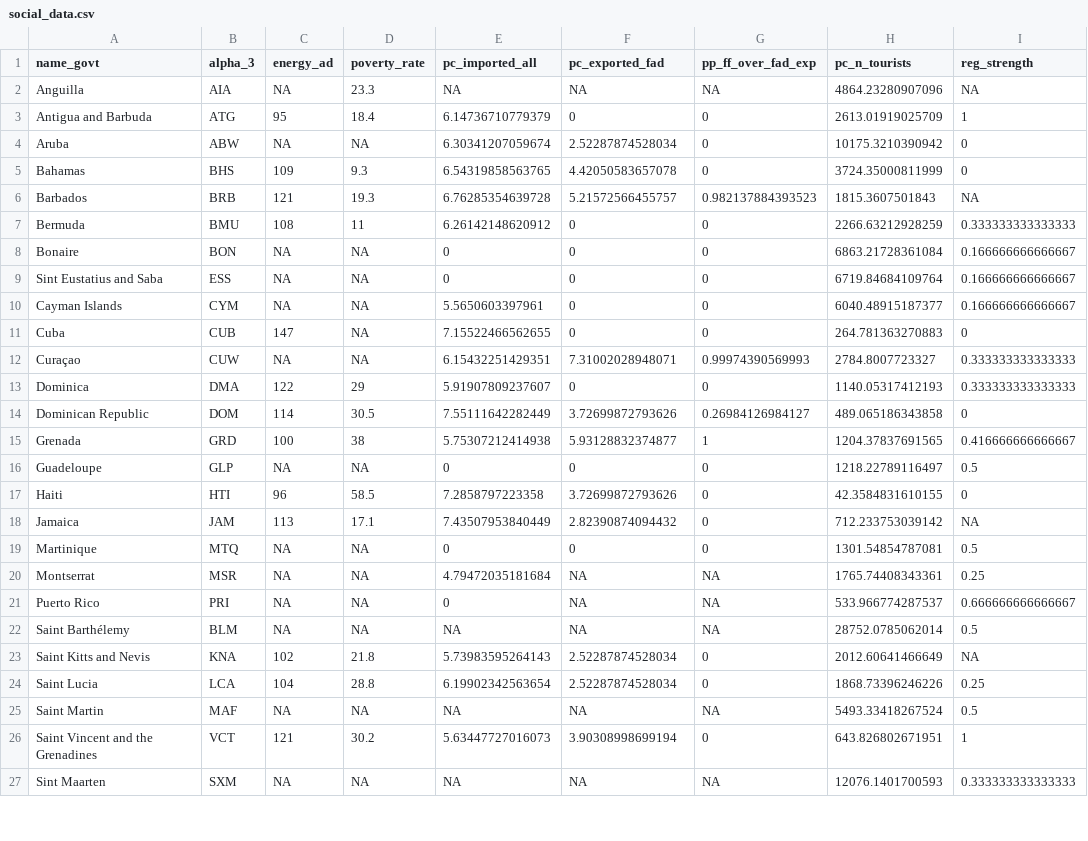
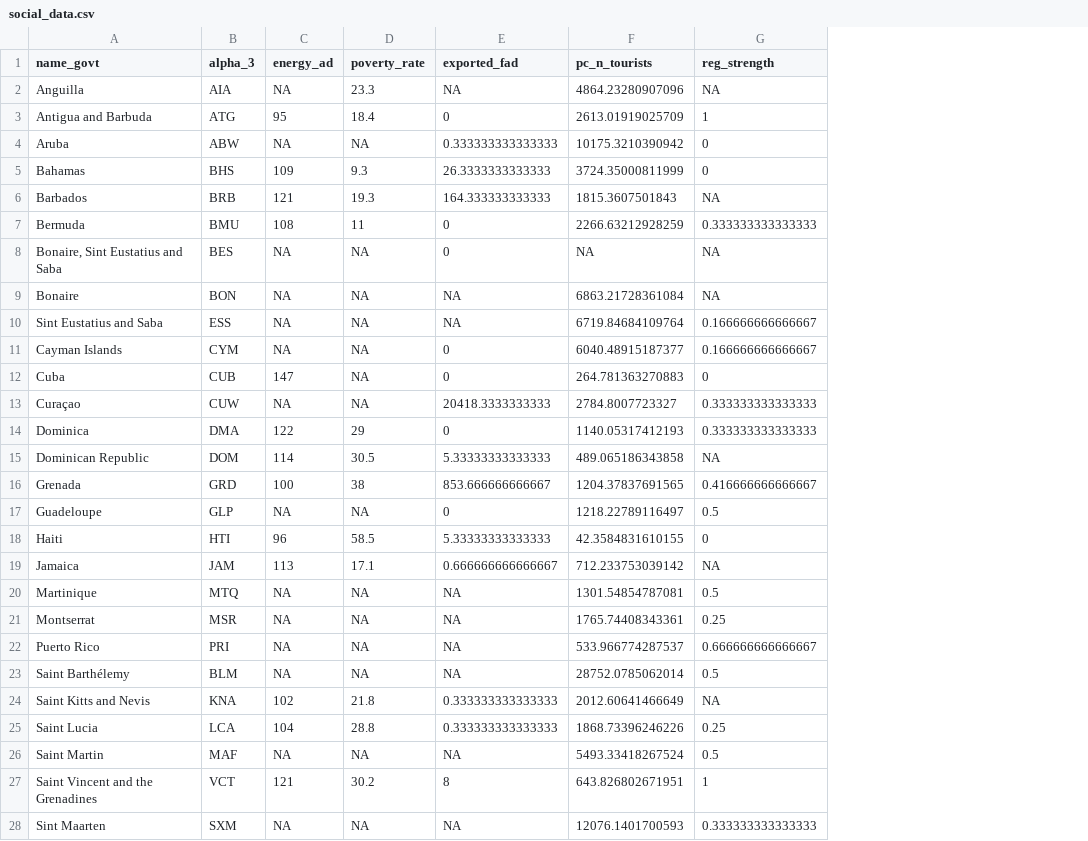
Before and after one commit to jcvdav/kuni_fads, a CSV file: data/social_data.csv, drawn as a sheet; only a part is shown; removed rows and columns are numbered as before the commit, all else as after; the diff covers the shown part only; the diff names each change by its address in the sheet, - before the commit and + after, or states it on an @@ line.

```diff
--- a/data/social_data.csv
+++ b/data/social_data.csv
-column E (pc_imported_all), rows 2-27: NA | 6.14736710779379 | 6.30341207059674 | 6.54319858563765 | 6.76285354639728 | 6.26142148620912 | 0 | 0 | 5.5650603397961 | 7.15522466562655 | 6.15432251429351 | 5.91907809237607 | 7.55111642282449 | 5.75307212414938 | 0 | 7.2858797223358 | 7.43507953840449 | 0 | 4.79472035181684 | 0 | NA | 5.73983595264143 | 6.19902342563654 | NA | 5.63447727016073 | NA
-column G (pp_ff_over_fad_exp), rows 2-27: NA | 0 | 0 | 0 | 0.982137884393523 | 0 | 0 | 0 | 0 | 0 | 0.99974390569993 | 0 | 0.26984126984127 | 1 | 0 | 0 | 0 | 0 | NA | NA | NA | 0 | 0 | NA | 0 | NA
-E1: pc_exported_fad
+E1: exported_fad
-E4 (exported_fad): 2.52287874528034
+E4 (exported_fad): 0.333333333333333
-E5 (exported_fad): 4.42050583657078
+E5 (exported_fad): 26.3333333333333
-E6 (exported_fad): 5.21572566455757
+E6 (exported_fad): 164.333333333333
+row 8: Bonaire, Sint Eustatius and Saba | BES | NA | NA | 0 | NA | NA
-E9:E10 (exported_fad): 0
+E9:E10 (exported_fad): NA
-G9 (reg_strength): 0.166666666666667
+G9 (reg_strength): NA
-E13 (exported_fad): 7.31002028948071
+E13 (exported_fad): 20418.3333333333
-E15 (exported_fad): 3.72699872793626
+E15 (exported_fad): 5.33333333333333
-G15 (reg_strength): 0
+G15 (reg_strength): NA
-E16 (exported_fad): 5.93128832374877
+E16 (exported_fad): 853.666666666667
-E18 (exported_fad): 3.72699872793626
+E18 (exported_fad): 5.33333333333333
-E19 (exported_fad): 2.82390874094432
+E19 (exported_fad): 0.666666666666667
-E20 (exported_fad): 0
+E20 (exported_fad): NA
-E24:E25 (exported_fad): 2.52287874528034
+E24:E25 (exported_fad): 0.333333333333333
-E27 (exported_fad): 3.90308998699194
+E27 (exported_fad): 8
```
Also changed, not shown: 2 edited cells elsewhere in this file, data/data_scaled.csv, 5 other files.
